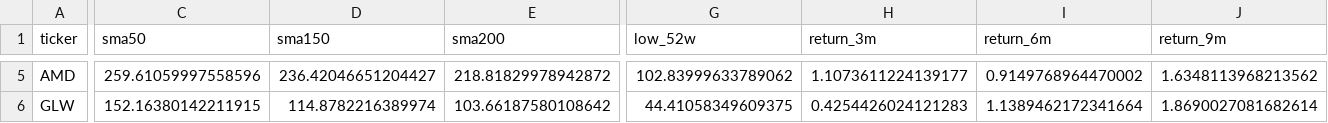
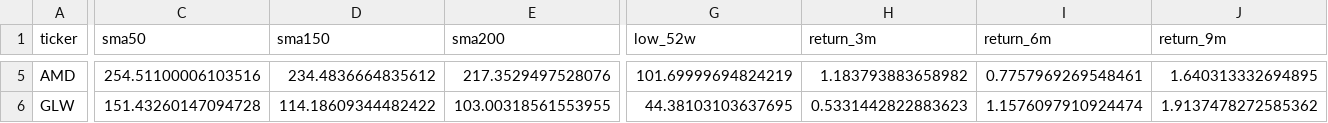
Before and after one commit to soylee22/momentum-power-scanner, a CSV file: outputs/latest.csv, drawn as a sheet; only a part is shown, gaps mark what is left out; the diff covers the shown part only; the diff names each change by its address in the sheet, - before the commit and + after, or states it on an @@ line.

```diff
--- a/outputs/latest.csv
+++ b/outputs/latest.csv
-C5 (sma50): 259.61059997558596
+C5 (sma50): 254.51100006103516
-D5 (sma150): 236.42046651204427
+D5 (sma150): 234.4836664835612
-E5 (sma200): 218.81829978942872
+E5 (sma200): 217.3529497528076
-G5 (low_52w): 102.83999633789062
+G5 (low_52w): 101.69999694824219
-H5 (return_3m): 1.1073611224139177
+H5 (return_3m): 1.183793883658982
-I5 (return_6m): 0.9149768964470002
+I5 (return_6m): 0.7757969269548461
-J5 (return_9m): 1.6348113968213562
+J5 (return_9m): 1.640313332694895
-C6 (sma50): 152.16380142211915
+C6 (sma50): 151.43260147094728
-D6 (sma150): 114.8782216389974
+D6 (sma150): 114.18609344482422
-E6 (sma200): 103.66187580108642
+E6 (sma200): 103.00318561553955
-G6 (low_52w): 44.41058349609375
+G6 (low_52w): 44.38103103637695
-H6 (return_3m): 0.4254426024121283
+H6 (return_3m): 0.5331442822883623
-I6 (return_6m): 1.1389462172341664
+I6 (return_6m): 1.1576097910924474
-J6 (return_9m): 1.8690027081682614
+J6 (return_9m): 1.9137478272585362
```
Also changed, not shown: 1 added row, 1 removed row and 90 edited cells elsewhere in this file, 7 other files.
